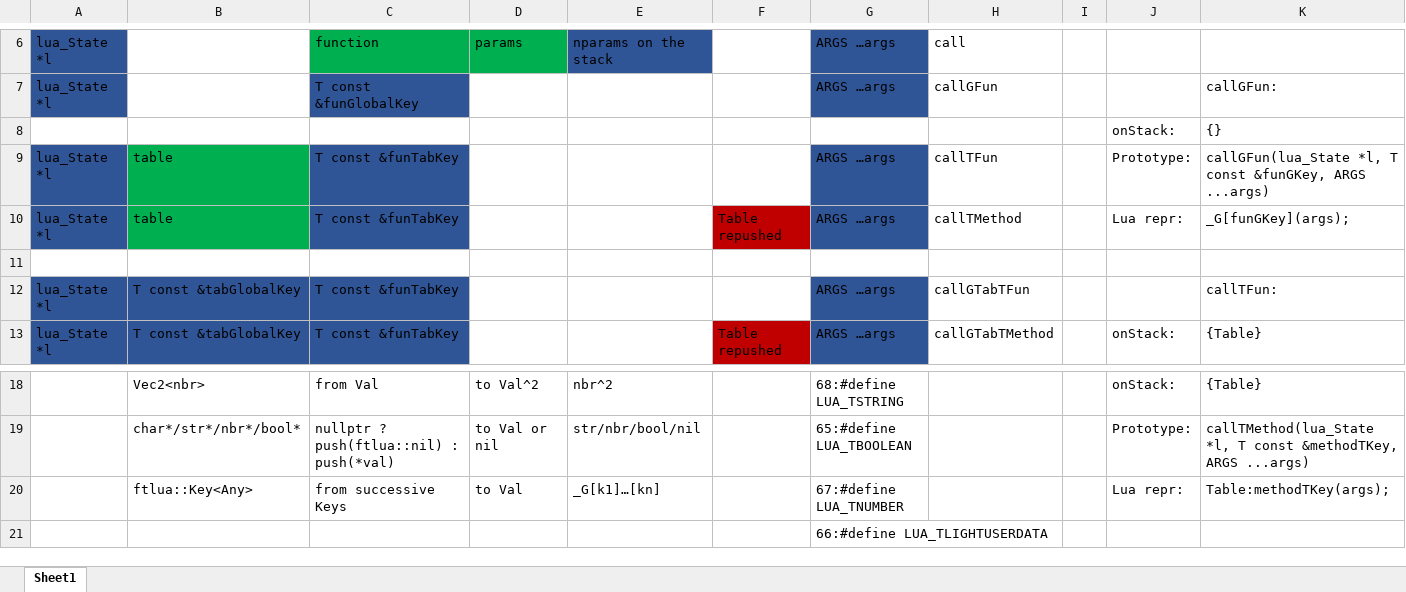
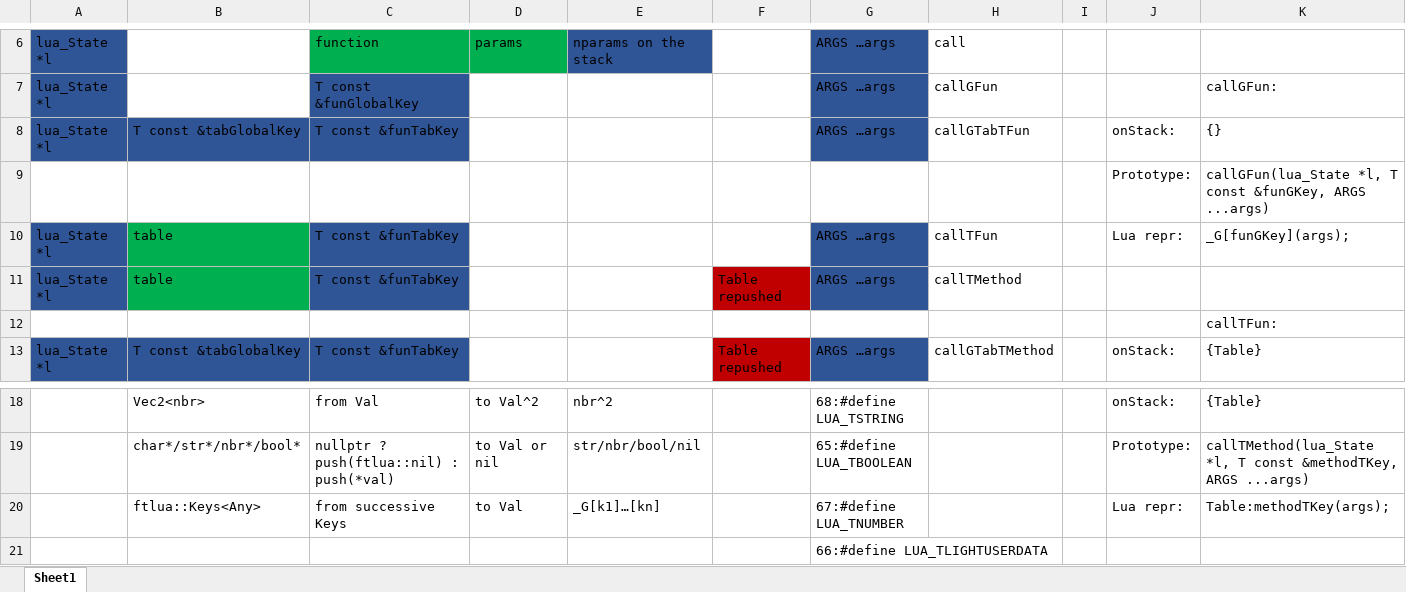
Before and after one commit to Julow/N-puzzle, an Excel workbook: modules/ftlua/callOverloads.xlsx, sheet Sheet1, drawn as a sheet; only a part is shown, gaps mark what is left out; values as stored, in another font and other column widths than the file's, no borders; removed rows and columns are numbered as before the commit, all else as after; the diff names each change by its address in the sheet, - before the commit and + after, or states it on an @@ line.

Commit message:
updated modules/ftlua/callOverloads.xlsx

```diff
--- a/modules/ftlua/callOverloads.xlsx (sheet Sheet1)
+++ b/modules/ftlua/callOverloads.xlsx (sheet Sheet1)
-row 8:  |  |  |  |  |  |  |  |  | onStack: | {}
+row 8: lua_State *l | T const &tabGlobalKey | T const &funTabKey |  |  |  | ARGS …args | callGTabTFun |  | onStack: | {}
+row 9:  |  |  |  |  |  |  |  |  | Prototype: | callGFun(lua_State *l, T const &funGKey, ARGS ...args)
-J10: Prototype:
+J10: Lua repr:
-K10: callGFun(lua_State *l, T const &funGKey, ARGS ...args)
+K10: _G[funGKey](args);
-J11: Lua repr:
+J11: (empty)
-K11: _G[funGKey](args);
+K11: (empty)
-K12: (empty)
+K12: callTFun:
-row 12: lua_State *l | T const &tabGlobalKey | T const &funTabKey |  |  |  | ARGS …args | callGTabTFun |  |  | callTFun:
-B20: ftlua::Key<Any>
+B20: ftlua::Keys<Any>
```
Also changed, not shown: 1 other file.
